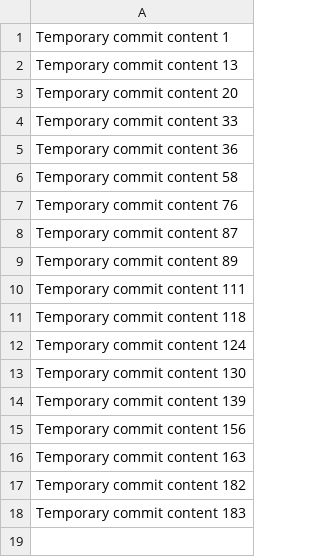
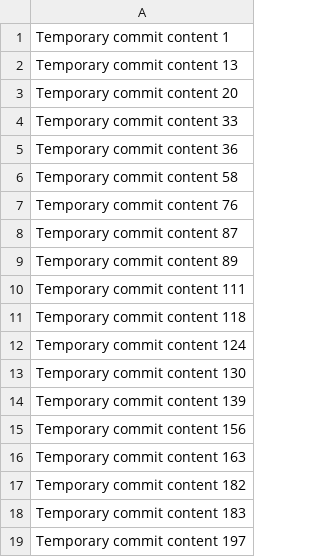
Before and after one commit to XVILLEFC/xvill, a CSV file: data.csv, drawn as a sheet; the diff names each change by its address in the sheet, - before the commit and + after, or states it on an @@ line.

```diff
--- a/data.csv
+++ b/data.csv
+row 19: Temporary commit content 197
```
